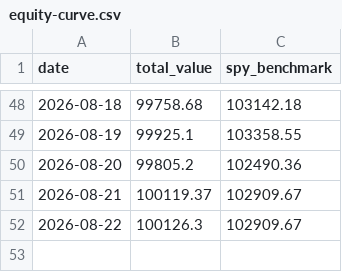
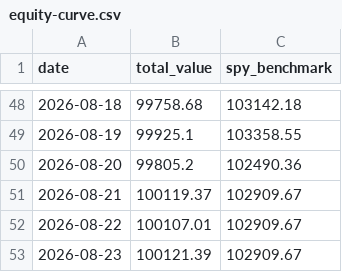
Before and after one commit to tydbyts-tom/jack-the-honest-investor, a CSV file: data/equity-curve.csv, drawn as a sheet; only a part is shown, gaps mark what is left out.

```diff
--- a/data/equity-curve.csv
+++ b/data/equity-curve.csv
@@ -51,2 +51,3 @@ date,total_value,spy_benchmark
 2026-08-21,100119.37,102909.67
-2026-08-22,100126.3,102909.67
+2026-08-22,100107.01,102909.67
+2026-08-23,100121.39,102909.67
```
Also changed, not shown: 1 other file.
